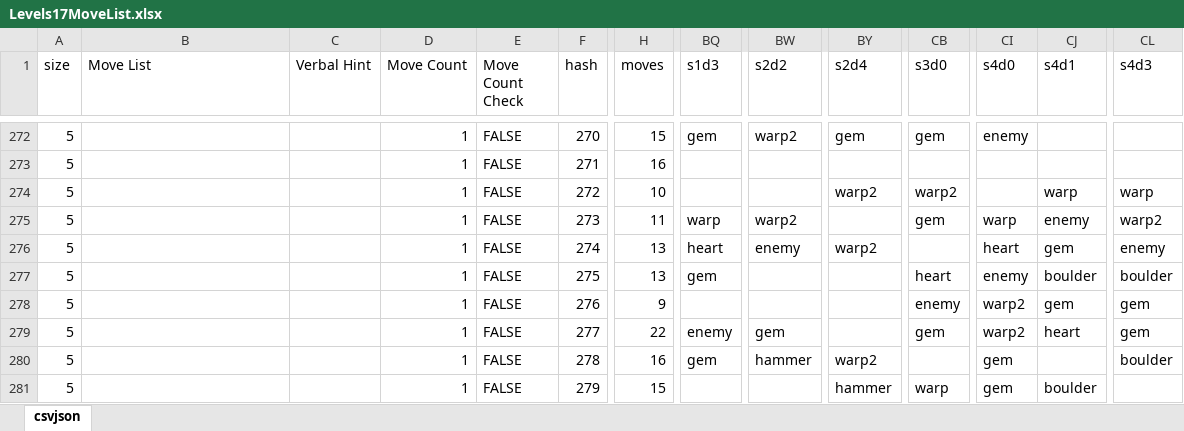
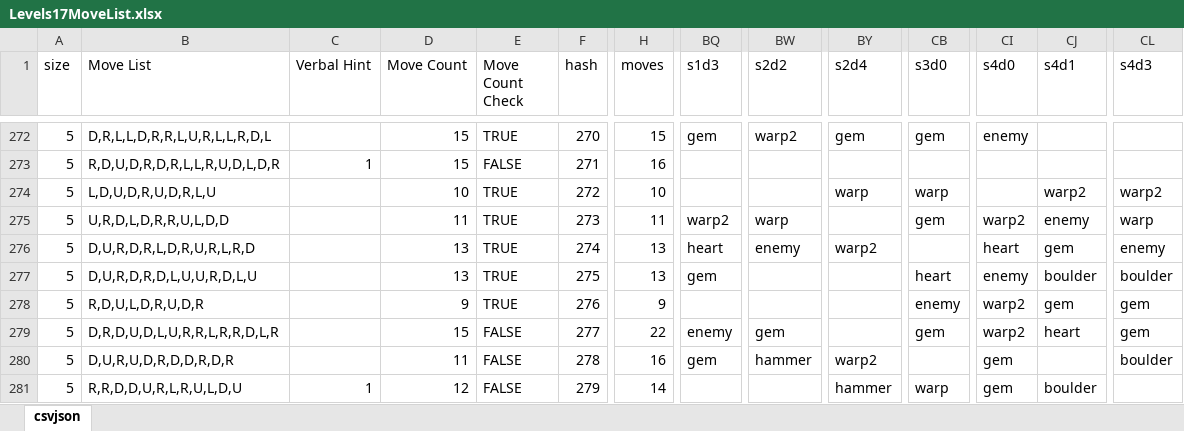
Before and after one commit to emchar1/PUZLBoy, an Excel workbook: JSON/Levels17MoveList.xlsx, sheet csvjson, drawn as a sheet; only a part is shown, gaps mark what is left out; values as stored, in another font and other column widths than the file's, no cell formats; the diff covers the shown part only; the diff names each change by its address in the sheet, - before the commit and + after, or states it on an @@ line.

Commit message:
Update AchievementsList and Levels17MoveList through 301. AchievementSuperEfficient: update requirement to 30. Update build to 1.19 (20)

```diff
--- a/JSON/Levels17MoveList.xlsx (sheet csvjson)
+++ b/JSON/Levels17MoveList.xlsx (sheet csvjson)
-B272 (Move List): (empty)
+B272 (Move List): D,R,L,L,D,R,R,L,U,R,L,L,R,D,L
-D272:D273 (Move Count): 1
+D272:D273 (Move Count): 15
-E272 (Move Count Check): FALSE
+E272 (Move Count Check): TRUE
-B273 (Move List): (empty)
+B273 (Move List): R,D,U,D,R,D,R,L,L,R,U,D,L,D,R
-C273 (Verbal Hint): (empty)
+C273 (Verbal Hint): 1
-B274 (Move List): (empty)
+B274 (Move List): L,D,U,D,R,U,D,R,L,U
-D274 (Move Count): 1
+D274 (Move Count): 10
-E274:E278 (Move Count Check): FALSE
+E274:E278 (Move Count Check): TRUE
-BY274 (s2d4): warp2
+BY274 (s2d4): warp
-CB274 (s3d0): warp2
+CB274 (s3d0): warp
-CJ274 (s4d1): warp
+CJ274 (s4d1): warp2
-CL274 (s4d3): warp
+CL274 (s4d3): warp2
-B275 (Move List): (empty)
+B275 (Move List): U,R,D,L,D,R,R,U,L,D,D
-D275 (Move Count): 1
+D275 (Move Count): 11
-BQ275 (s1d3): warp
+BQ275 (s1d3): warp2
-BW275 (s2d2): warp2
+BW275 (s2d2): warp
-CI275 (s4d0): warp
+CI275 (s4d0): warp2
-CL275 (s4d3): warp2
+CL275 (s4d3): warp
-B276 (Move List): (empty)
+B276 (Move List): D,U,R,D,R,L,D,R,U,R,L,R,D
-D276:D277 (Move Count): 1
+D276:D277 (Move Count): 13
-B277 (Move List): (empty)
+B277 (Move List): D,U,R,D,R,D,L,U,U,R,D,L,U
-B278 (Move List): (empty)
+B278 (Move List): R,D,U,L,D,R,U,D,R
-D278 (Move Count): 1
+D278 (Move Count): 9
-B279 (Move List): (empty)
+B279 (Move List): D,R,D,U,D,L,U,R,R,L,R,R,D,L,R
-D279 (Move Count): 1
+D279 (Move Count): 15
-B280 (Move List): (empty)
+B280 (Move List): D,U,R,U,D,R,D,D,R,D,R
-D280 (Move Count): 1
+D280 (Move Count): 11
-B281 (Move List): (empty)
+B281 (Move List): R,R,D,D,U,R,L,R,U,L,D,U
-C281 (Verbal Hint): (empty)
+C281 (Verbal Hint): 1
-D281 (Move Count): 1
+D281 (Move Count): 12
-H281 (moves): 15
+H281 (moves): 14
```
Also changed, not shown: 116 edited cells elsewhere in this sheet, cell formats, JSON/AchievementsList.xlsx, 2 other files.
